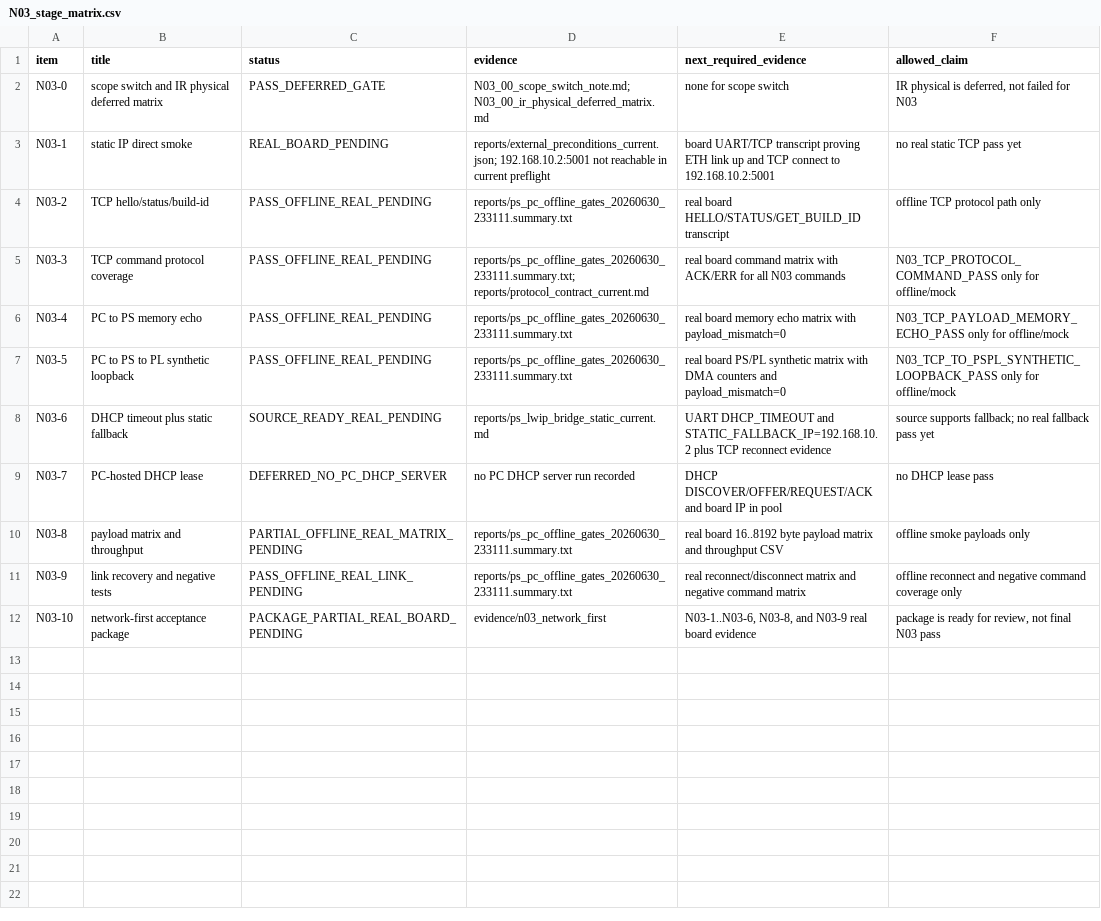
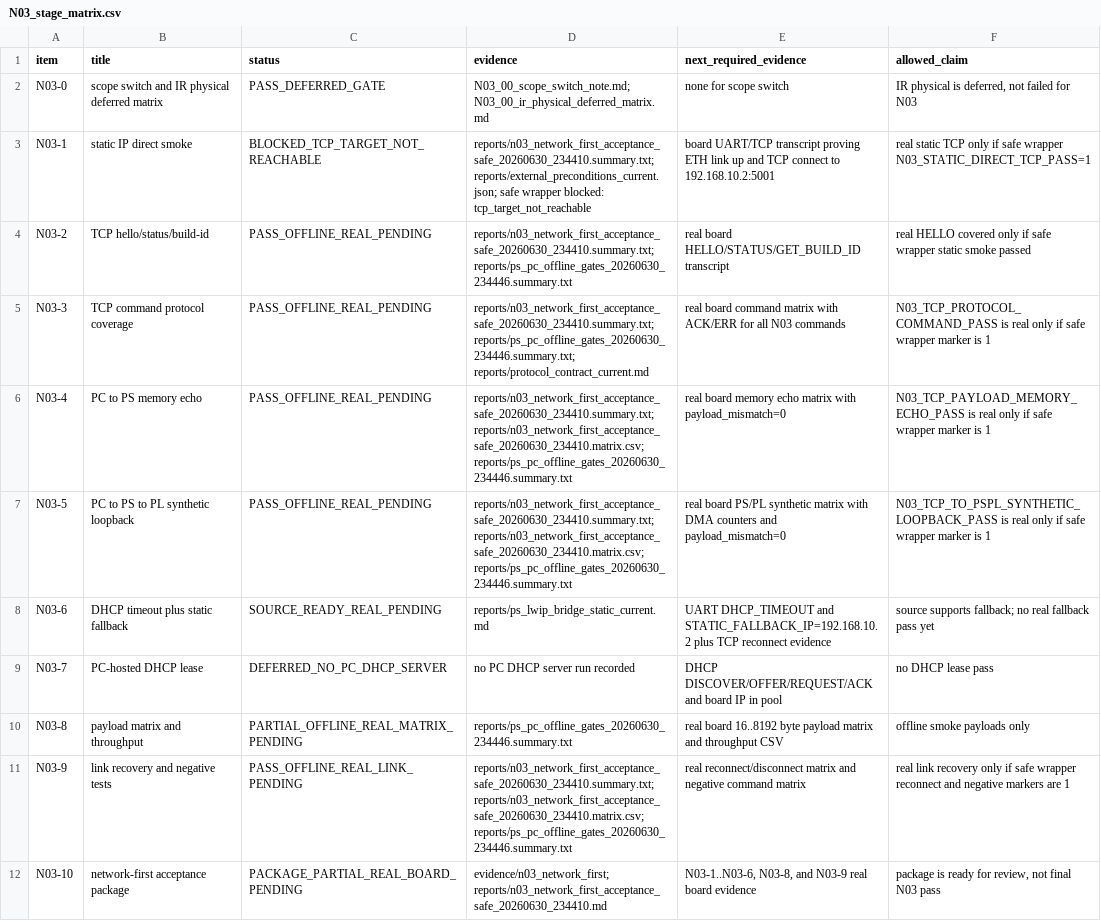
Before and after one commit to QingCai-DCF/RF_COMM, a CSV file: evidence/n03_network_first/N03_stage_matrix.csv, drawn as a sheet.

Commit message:
feat: add N03 safe real acceptance wrapper

```diff
--- a/evidence/n03_network_first/N03_stage_matrix.csv
+++ b/evidence/n03_network_first/N03_stage_matrix.csv
@@ -2,11 +2,11 @@ item,title,status,evidence,next_required_evidence,allowed_claim
 N03-0,scope switch and IR physical deferred matrix,PASS_DEFERRED_GATE,N03_00_scope_switch_note.md; N03_00_ir_physical_deferred_matrix.md,none for scope switch,"IR physical is deferred, not failed for N03"
-N03-1,static IP direct smoke,REAL_BOARD_PENDING,reports/external_preconditions_current.json; 192.168.10.2:5001 not reachable in current preflight,board UART/TCP transcript proving ETH link up and TCP connect to 192.168.10.2:5001,no real static TCP pass yet
-N03-2,TCP hello/status/build-id,PASS_OFFLINE_REAL_PENDING,reports/ps_pc_offline_gates_20260630_233111.summary.txt,real board HELLO/STATUS/GET_BUILD_ID transcript,offline TCP protocol path only
-N03-3,TCP command protocol coverage,PASS_OFFLINE_REAL_PENDING,reports/ps_pc_offline_gates_20260630_233111.summary.txt; reports/protocol_contract_current.md,real board command matrix with ACK/ERR for all N03 commands,N03_TCP_PROTOCOL_COMMAND_PASS only for offline/mock
-N03-4,PC to PS memory echo,PASS_OFFLINE_REAL_PENDING,reports/ps_pc_offline_gates_20260630_233111.summary.txt,real board memory echo matrix with payload_mismatch=0,N03_TCP_PAYLOAD_MEMORY_ECHO_PASS only for offline/mock
-N03-5,PC to PS to PL synthetic loopback,PASS_OFFLINE_REAL_PENDING,reports/ps_pc_offline_gates_20260630_233111.summary.txt,real board PS/PL synthetic matrix with DMA counters and payload_mismatch=0,N03_TCP_TO_PSPL_SYNTHETIC_LOOPBACK_PASS only for offline/mock
+N03-1,static IP direct smoke,BLOCKED_TCP_TARGET_NOT_REACHABLE,reports/n03_network_first_acceptance_safe_20260630_234410.summary.txt; reports/external_preconditions_current.json; safe wrapper blocked: tcp_target_not_reachable,board UART/TCP transcript proving ETH link up and TCP connect to 192.168.10.2:5001,real static TCP only if safe wrapper N03_STATIC_DIRECT_TCP_PASS=1
+N03-2,TCP hello/status/build-id,PASS_OFFLINE_REAL_PENDING,reports/n03_network_first_acceptance_safe_20260630_234410.summary.txt; reports/ps_pc_offline_gates_20260630_234446.summary.txt,real board HELLO/STATUS/GET_BUILD_ID transcript,real HELLO covered only if safe wrapper static smoke passed
+N03-3,TCP command protocol coverage,PASS_OFFLINE_REAL_PENDING,reports/n03_network_first_acceptance_safe_20260630_234410.summary.txt; reports/ps_pc_offline_gates_20260630_234446.summary.txt; reports/protocol_contract_current.md,real board command matrix with ACK/ERR for all N03 commands,N03_TCP_PROTOCOL_COMMAND_PASS is real only if safe wrapper marker is 1
+N03-4,PC to PS memory echo,PASS_OFFLINE_REAL_PENDING,reports/n03_network_first_acceptance_safe_20260630_234410.summary.txt; reports/n03_network_first_acceptance_safe_20260630_234410.matrix.csv; reports/ps_pc_offline_gates_20260630_234446.summary.txt,real board memory echo matrix with payload_mismatch=0,N03_TCP_PAYLOAD_MEMORY_ECHO_PASS is real only if safe wrapper marker is 1
+N03-5,PC to PS to PL synthetic loopback,PASS_OFFLINE_REAL_PENDING,reports/n03_network_first_acceptance_safe_20260630_234410.summary.txt; reports/n03_network_first_acceptance_safe_20260630_234410.matrix.csv; reports/ps_pc_offline_gates_20260630_234446.summary.txt,real board PS/PL synthetic matrix with DMA counters and payload_mismatch=0,N03_TCP_TO_PSPL_SYNTHETIC_LOOPBACK_PASS is real only if safe wrapper marker is 1
 N03-6,DHCP timeout plus static fallback,SOURCE_READY_REAL_PENDING,reports/ps_lwip_bridge_static_current.md,UART DHCP_TIMEOUT and STATIC_FALLBACK_IP=192.168.10.2 plus TCP reconnect evidence,source supports fallback; no real fallback pass yet
 N03-7,PC-hosted DHCP lease,DEFERRED_NO_PC_DHCP_SERVER,no PC DHCP server run recorded,DHCP DISCOVER/OFFER/REQUEST/ACK and board IP in pool,no DHCP lease pass
-N03-8,payload matrix and throughput,PARTIAL_OFFLINE_REAL_MATRIX_PENDING,reports/ps_pc_offline_gates_20260630_233111.summary.txt,real board 16..8192 byte payload matrix and throughput CSV,offline smoke payloads only
-N03-9,link recovery and negative tests,PASS_OFFLINE_REAL_LINK_PENDING,reports/ps_pc_offline_gates_20260630_233111.summary.txt,real reconnect/disconnect matrix and negative command matrix,offline reconnect and negative command coverage only
-N03-10,network-first acceptance package,PACKAGE_PARTIAL_REAL_BOARD_PENDING,evidence/n03_network_first,"N03-1..N03-6, N03-8, and N03-9 real board evidence","package is ready for review, not final N03 pass"
+N03-8,payload matrix and throughput,PARTIAL_OFFLINE_REAL_MATRIX_PENDING,reports/ps_pc_offline_gates_20260630_234446.summary.txt,real board 16..8192 byte payload matrix and throughput CSV,offline smoke payloads only
+N03-9,link recovery and negative tests,PASS_OFFLINE_REAL_LINK_PENDING,reports/n03_network_first_acceptance_safe_20260630_234410.summary.txt; reports/n03_network_first_acceptance_safe_20260630_234410.matrix.csv; reports/ps_pc_offline_gates_20260630_234446.summary.txt,real reconnect/disconnect matrix and negative command matrix,real link recovery only if safe wrapper reconnect and negative markers are 1
+N03-10,network-first acceptance package,PACKAGE_PARTIAL_REAL_BOARD_PENDING,evidence/n03_network_first; reports/n03_network_first_acceptance_safe_20260630_234410.md,"N03-1..N03-6, N03-8, and N03-9 real board evidence","package is ready for review, not final N03 pass"
```
Also changed, not shown: evidence/n03_network_first/N03_09_reconnect_matrix.csv, evidence/n03_network_first/artifact_hashes.csv, 21 other files.
